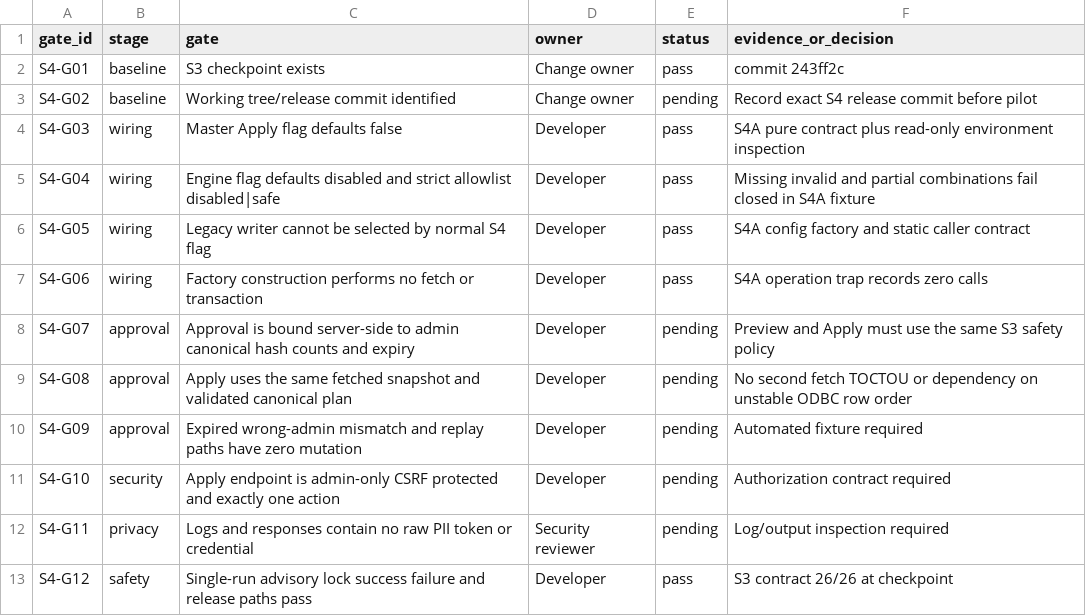
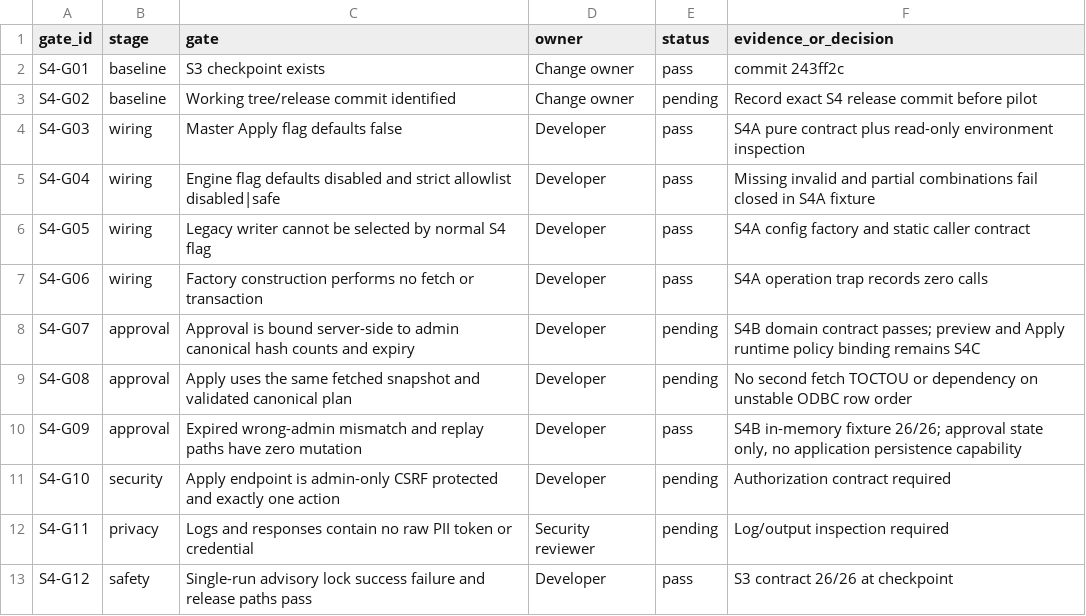
Before and after one commit to qfirdaus/oneid, a TSV file: docs/S4_PILOT_GATE_REGISTER.tsv, drawn as a sheet; only a part is shown.

Commit message:
feat(sync): add dormant one-time approval contracts
Add canonical redacted plan fingerprints, server-bound one-time approval records, a dormant session store, and zero-database-mutation rejection fixtures. Keep factory, endpoints, UI, and live writer unwired.

```diff
--- a/docs/S4_PILOT_GATE_REGISTER.tsv
+++ b/docs/S4_PILOT_GATE_REGISTER.tsv
@@ -7,5 +7,5 @@ S4-G05	wiring	Legacy writer cannot be selected by normal S4 flag	Developer	pass
 S4-G06	wiring	Factory construction performs no fetch or transaction	Developer	pass	S4A operation trap records zero calls
-S4-G07	approval	Approval is bound server-side to admin canonical hash counts and expiry	Developer	pending	Preview and Apply must use the same S3 safety policy
+S4-G07	approval	Approval is bound server-side to admin canonical hash counts and expiry	Developer	pending	S4B domain contract passes; preview and Apply runtime policy binding remains S4C
 S4-G08	approval	Apply uses the same fetched snapshot and validated canonical plan	Developer	pending	No second fetch TOCTOU or dependency on unstable ODBC row order
-S4-G09	approval	Expired wrong-admin mismatch and replay paths have zero mutation	Developer	pending	Automated fixture required
+S4-G09	approval	Expired wrong-admin mismatch and replay paths have zero mutation	Developer	pass	S4B in-memory fixture 26/26; approval state only, no application persistence capability
 S4-G10	security	Apply endpoint is admin-only CSRF protected and exactly one action	Developer	pending	Authorization contract required
```
Also changed, not shown: 13 other files.
